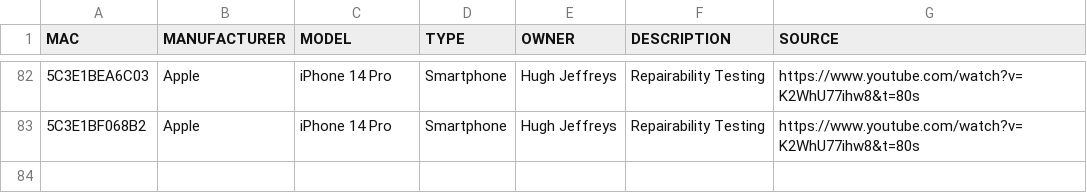
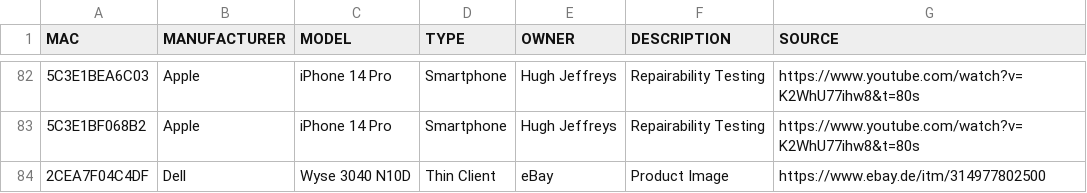
Before and after one commit to greyhat-academy/lists.d, a TSV file: mac.devices.list.tsv, drawn as a sheet; only a part is shown, gaps mark what is left out; the diff names each change by its address in the sheet, - before the commit and + after, or states it on an @@ line.

Commit message:
Added Dell Wyse 3040 MAC Adress to mac.devices.list.tsv
Signed-off-by: kkarhan <kevin@karhan.guru>

```diff
--- a/mac.devices.list.tsv
+++ b/mac.devices.list.tsv
+row 84: 2CEA7F04C4DF | Dell | Wyse 3040 N10D | Thin Client | eBay | Product Image | https://www.ebay.de/itm/314977802500
```
